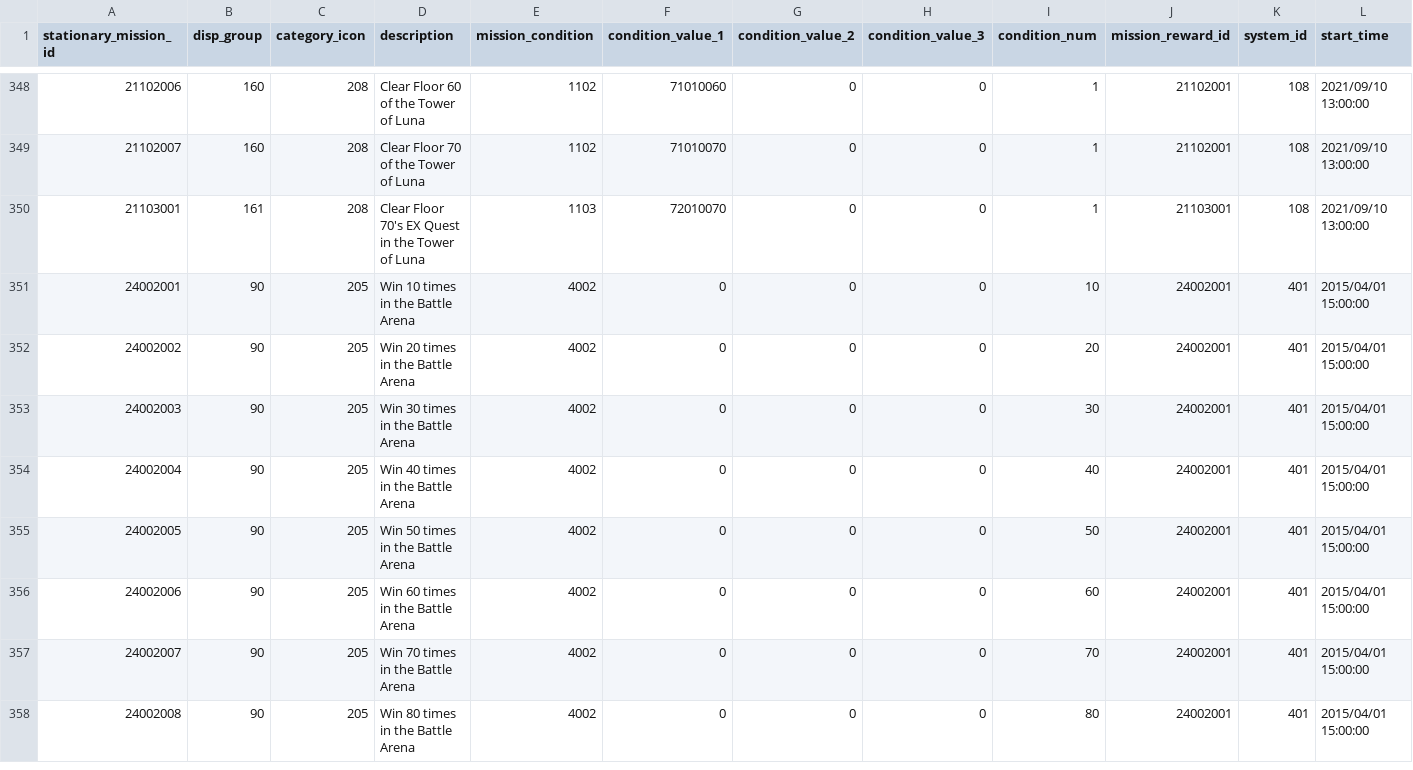
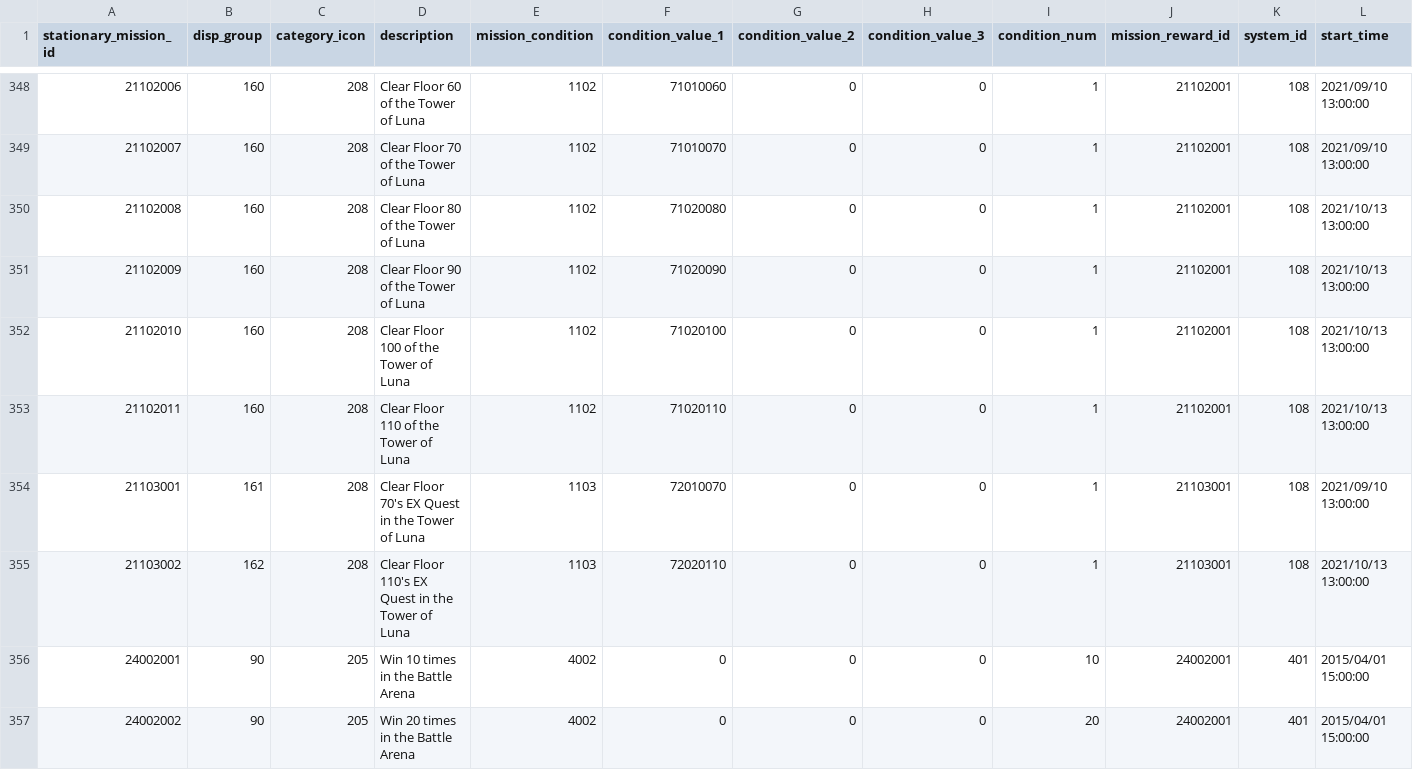
Before and after one commit to FabulousCupcake/en_redive_master_db_diff, a CSV file: stationary_mission_data.csv, drawn as a sheet; only a part is shown, gaps mark what is left out; the shorter side is filled out with more unchanged rows; rows hold the shown columns only; the diff names each change by its address in the sheet, - before the commit and + after, or states it on an @@ line.

```diff
--- a/stationary_mission_data.csv
+++ b/stationary_mission_data.csv
+row 350: 21102008 | 160 | 208 | Clear Floor 80 of the Tower of Luna | 1102 | 71020080 | 0 | 0 | 1 | 21102001 | 108 | 2021/10/13 13:00:00
+row 351: 21102009 | 160 | 208 | Clear Floor 90 of the Tower of Luna | 1102 | 71020090 | 0 | 0 | 1 | 21102001 | 108 | 2021/10/13 13:00:00
+row 352: 21102010 | 160 | 208 | Clear Floor 100 of the Tower of Luna | 1102 | 71020100 | 0 | 0 | 1 | 21102001 | 108 | 2021/10/13 13:00:00
+row 353: 21102011 | 160 | 208 | Clear Floor 110 of the Tower of Luna | 1102 | 71020110 | 0 | 0 | 1 | 21102001 | 108 | 2021/10/13 13:00:00
+row 355: 21103002 | 162 | 208 | Clear Floor 110's EX Quest in the Tower of Luna | 1103 | 72020110 | 0 | 0 | 1 | 21103001 | 108 | 2021/10/13 13:00:00
```
Also changed, not shown: skill_data.csv, tower_quest_fix_reward_group.csv, 13 other files.
